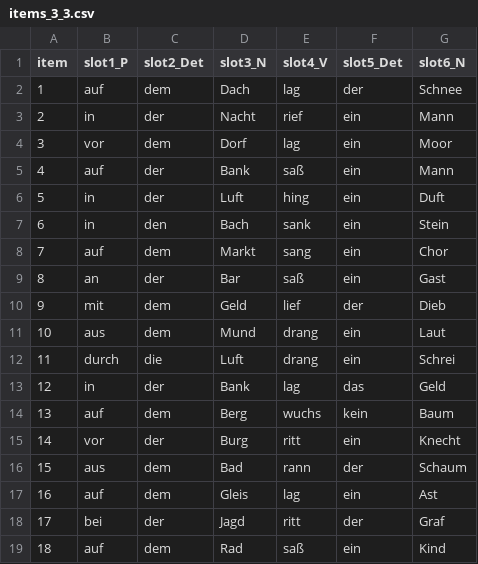
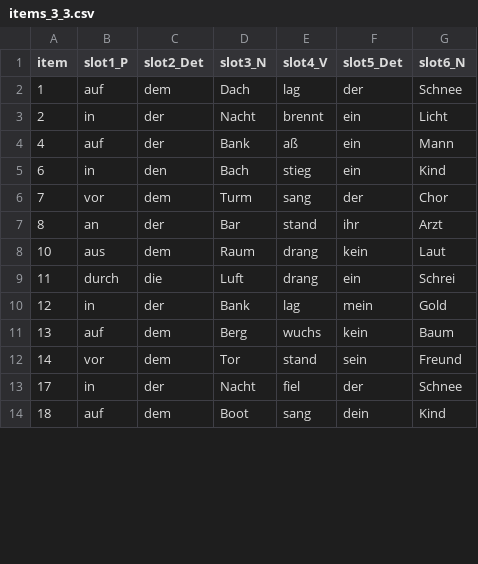
Before and after one commit to berfinbastug/tapping_detection_sentences, a CSV file: sentence_lists/items_3_3.csv, drawn as a sheet; only a part is shown; the diff covers the shown part only.

```diff
--- a/sentence_lists/items_3_3.csv
+++ b/sentence_lists/items_3_3.csv
@@ -2,18 +2,13 @@ item,slot1_P,slot2_Det,slot3_N,slot4_V,slot5_Det,slot6_N
 1,auf,dem,Dach,lag,der,Schnee
-2,in,der,Nacht,rief,ein,Mann
-3,vor,dem,Dorf,lag,ein,Moor
-4,auf,der,Bank,saß,ein,Mann
-5,in,der,Luft,hing,ein,Duft
-6,in,den,Bach,sank,ein,Stein
-7,auf,dem,Markt,sang,ein,Chor
-8,an,der,Bar,saß,ein,Gast
-9,mit,dem,Geld,lief,der,Dieb
-10,aus,dem,Mund,drang,ein,Laut
+2,in,der,Nacht,brennt,ein,Licht
+4,auf,der,Bank,aß,ein,Mann
+6,in,den,Bach,stieg,ein,Kind
+7,vor,dem,Turm,sang,der,Chor
+8,an,der,Bar,stand,ihr,Arzt
+10,aus,dem,Raum,drang,kein,Laut
 11,durch,die,Luft,drang,ein,Schrei
-12,in,der,Bank,lag,das,Geld
+12,in,der,Bank,lag,mein,Gold
 13,auf,dem,Berg,wuchs,kein,Baum
-14,vor,der,Burg,ritt,ein,Knecht
-15,aus,dem,Bad,rann,der,Schaum
-16,auf,dem,Gleis,lag,ein,Ast
-17,bei,der,Jagd,ritt,der,Graf
-18,auf,dem,Rad,saß,ein,Kind
+14,vor,dem,Tor,stand,sein,Freund
+17,in,der,Nacht,fiel,der,Schnee
+18,auf,dem,Boot,sang,dein,Kind
```
Also changed, not shown: 3 added rows, 7 removed rows and 9 edited cells elsewhere in this file, sentence_lists/items_2_4.csv, sws_words/sws_info.csv, 43 other files.
